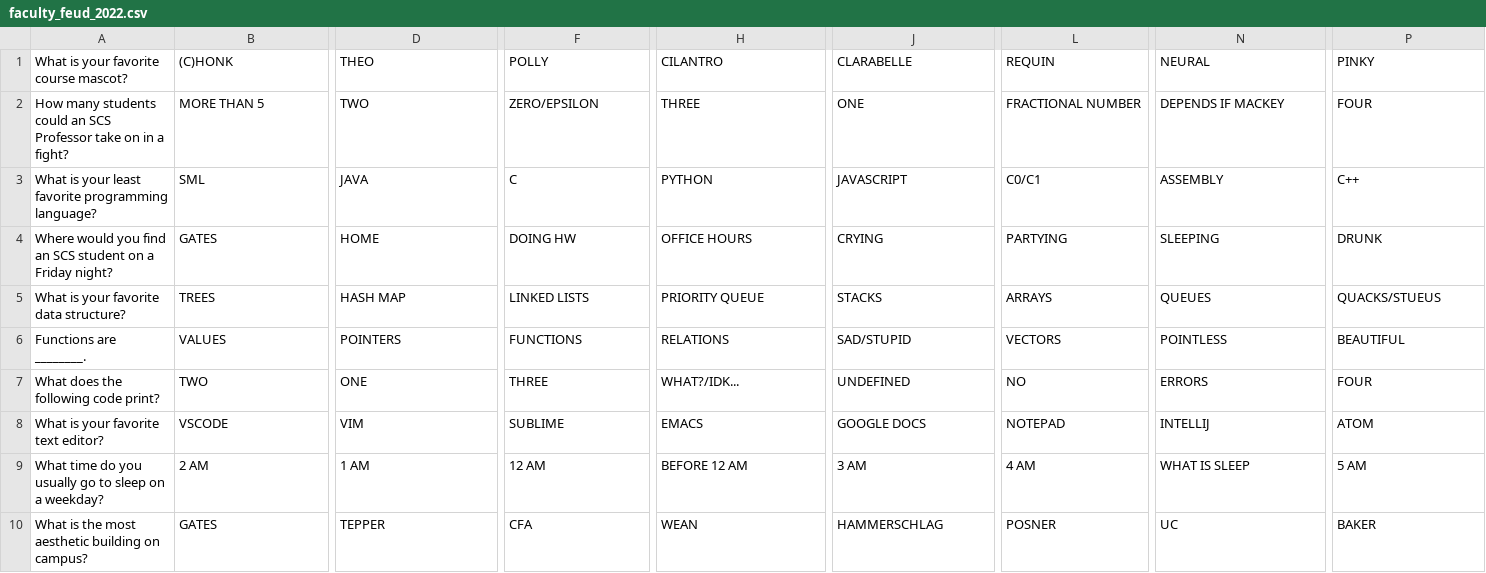
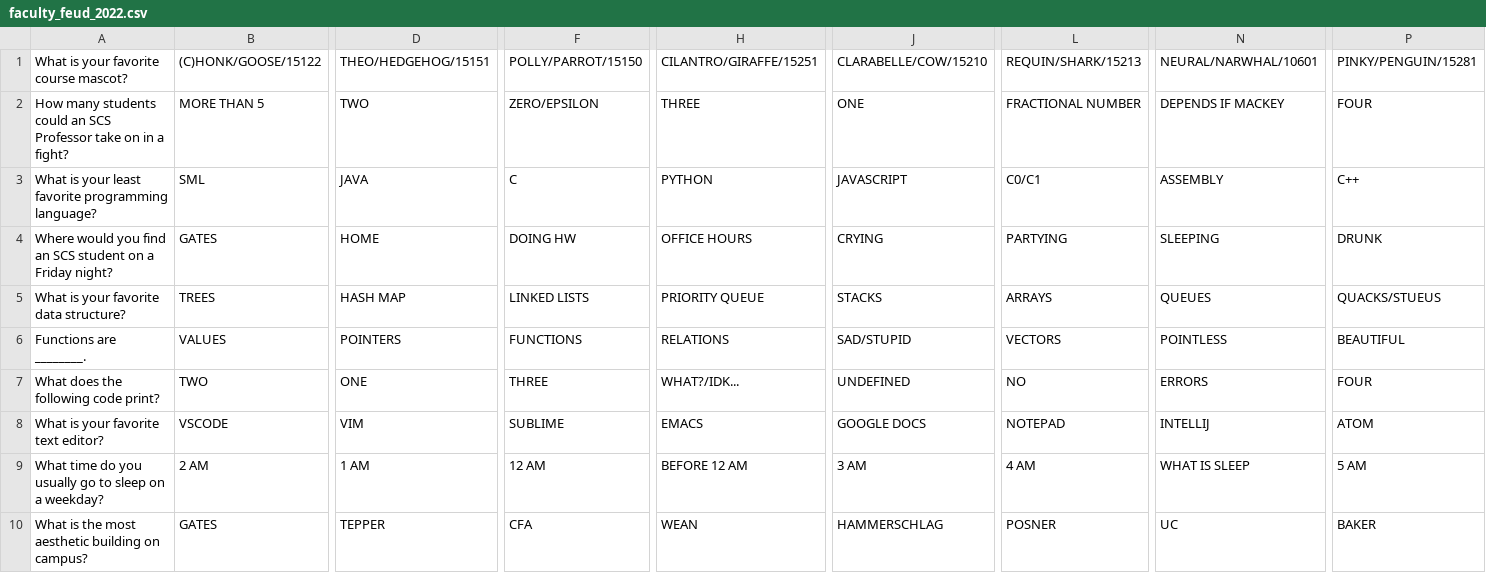
Before and after one commit to chairmanlu/FacultyFeud, a CSV file: data/faculty_feud_2022.csv, drawn as a sheet; only a part is shown, gaps mark what is left out; the diff names each change by its address in the sheet, - before the commit and + after, or states it on an @@ line.

Commit message:
update csv with course mascot course number and animal because steven can't remember them all

```diff
--- a/data/faculty_feud_2022.csv
+++ b/data/faculty_feud_2022.csv
-B1: (C)HONK
+B1: (C)HONK/GOOSE/15122
-D1: THEO
+D1: THEO/HEDGEHOG/15151
-F1: POLLY
+F1: POLLY/PARROT/15150
-H1: CILANTRO
+H1: CILANTRO/GIRAFFE/15251
-J1: CLARABELLE
+J1: CLARABELLE/COW/15210
-L1: REQUIN
+L1: REQUIN/SHARK/15213
-N1: NEURAL
+N1: NEURAL/NARWHAL/10601
-P1: PINKY
+P1: PINKY/PENGUIN/15281
```
